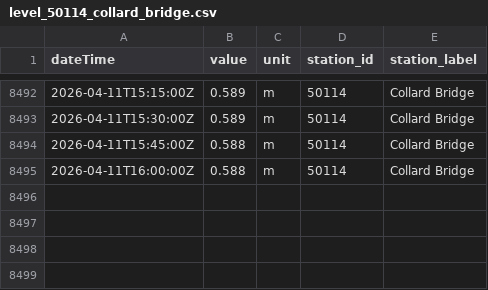
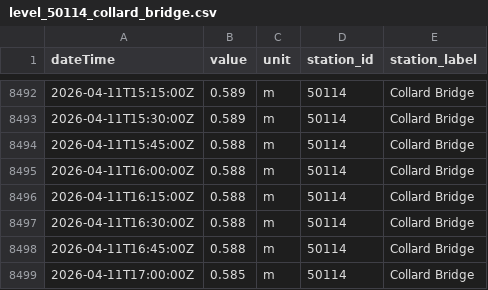
Before and after one commit to aallan/floodwatch, a CSV file: data/level_50114_collard_bridge.csv, drawn as a sheet; only a part is shown, gaps mark what is left out.

```diff
--- a/data/level_50114_collard_bridge.csv
+++ b/data/level_50114_collard_bridge.csv
@@ -8495 +8495,5 @@ dateTime,value,unit,station_id,station_label
 2026-04-11T16:00:00Z,0.588,m,50114,Collard Bridge
+2026-04-11T16:15:00Z,0.588,m,50114,Collard Bridge
+2026-04-11T16:30:00Z,0.588,m,50114,Collard Bridge
+2026-04-11T16:45:00Z,0.588,m,50114,Collard Bridge
+2026-04-11T17:00:00Z,0.585,m,50114,Collard Bridge
```
Also changed, not shown: data/level_50132_newnham_bridge.csv, data/level_50198_barnstaple_(tidal).csv, 13 other files.
